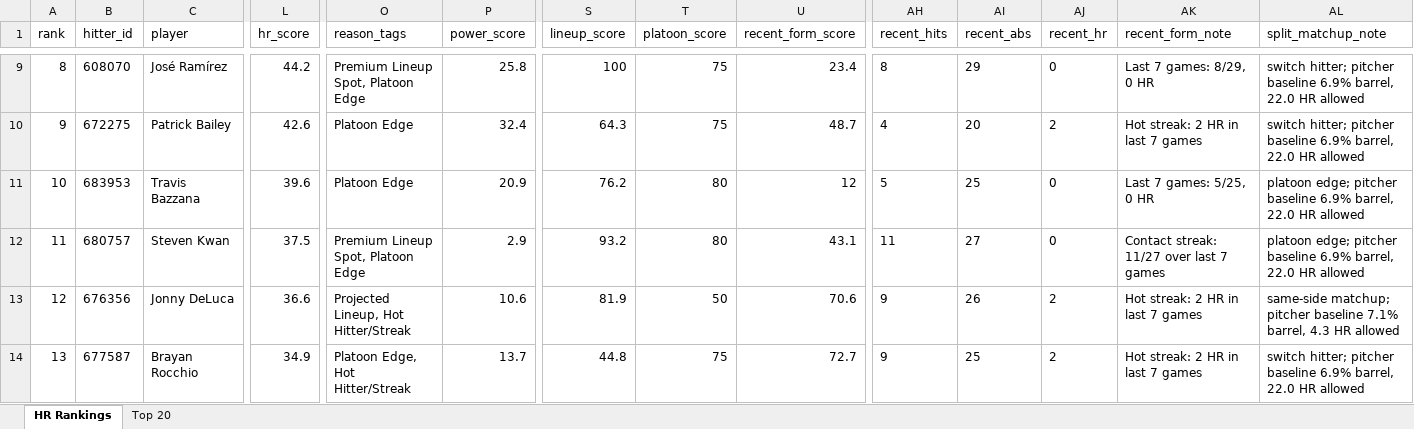
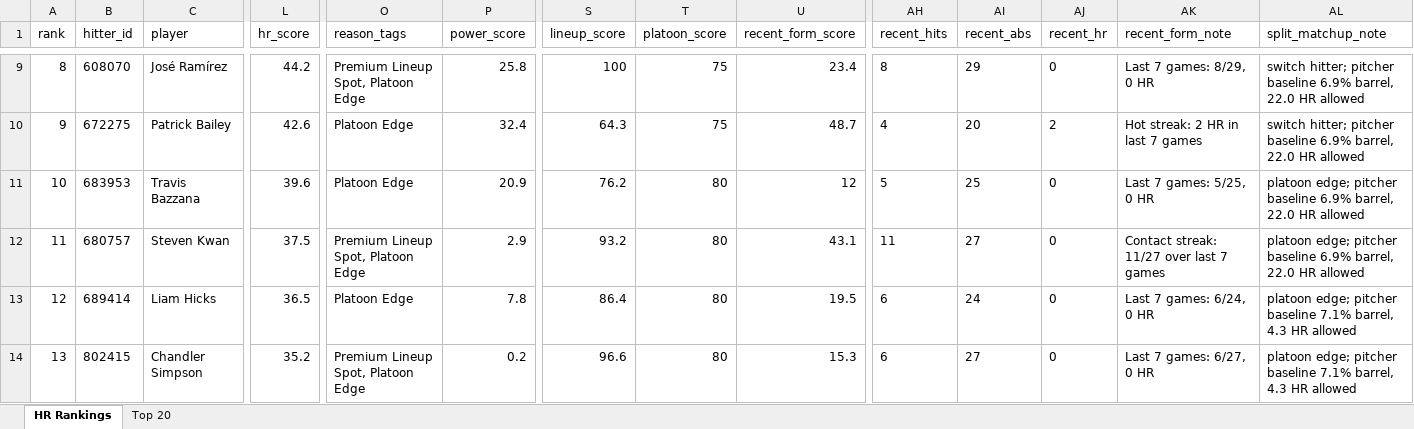
Before and after one commit to etbell28/barreliq, an Excel workbook: outputs/daily/hr_rankings_2026-10-17.xlsx, sheet HR Rankings, drawn as a sheet; only a part is shown, gaps mark what is left out; values as stored, in another font and other column widths than the file's, no borders; the diff covers the shown part only; the diff names each change by its address in the sheet, - before the commit and + after, or states it on an @@ line.

```diff
--- a/outputs/daily/hr_rankings_2026-10-17.xlsx (sheet HR Rankings)
+++ b/outputs/daily/hr_rankings_2026-10-17.xlsx (sheet HR Rankings)
-B13 (hitter_id): 676356
+B13 (hitter_id): 689414
-C13 (player): Jonny DeLuca
+C13 (player): Liam Hicks
-L13 (hr_score): 36.6
+L13 (hr_score): 36.5
-O13 (reason_tags): Projected Lineup, Hot Hitter/Streak
+O13 (reason_tags): Platoon Edge
-P13 (power_score): 10.6
+P13 (power_score): 7.8
-S13 (lineup_score): 81.9
+S13 (lineup_score): 86.4
-T13 (platoon_score): 50
+T13 (platoon_score): 80
-U13 (recent_form_score): 70.6
+U13 (recent_form_score): 19.5
-AH13:AH14 (recent_hits): 9
+AH13:AH14 (recent_hits): 6
-AI13 (recent_abs): 26
+AI13 (recent_abs): 24
-AJ13:AJ14 (recent_hr): 2
+AJ13:AJ14 (recent_hr): 0
-AK13 (recent_form_note): Hot streak: 2 HR in last 7 games
+AK13 (recent_form_note): Last 7 games: 6/24, 0 HR
-AL13 (split_matchup_note): same-side matchup; pitcher baseline…
+AL13 (split_matchup_note): platoon edge; pitcher baseline…
-B14 (hitter_id): 677587
+B14 (hitter_id): 802415
-C14 (player): Brayan Rocchio
+C14 (player): Chandler Simpson
-L14 (hr_score): 34.9
+L14 (hr_score): 35.2
-O14 (reason_tags): Platoon Edge, Hot Hitter/Streak
+O14 (reason_tags): Premium Lineup Spot, Platoon Edge
-P14 (power_score): 13.7
+P14 (power_score): 0.2
-S14 (lineup_score): 44.8
+S14 (lineup_score): 96.6
-T14 (platoon_score): 75
+T14 (platoon_score): 80
-U14 (recent_form_score): 72.7
+U14 (recent_form_score): 15.3
-AI14 (recent_abs): 25
+AI14 (recent_abs): 27
-AK14 (recent_form_note): Hot streak: 2 HR in last 7 games
+AK14 (recent_form_note): Last 7 games: 6/27, 0 HR
-AL14 (split_matchup_note): switch hitter; pitcher baseline 6.9% barrel, 22.0 HR allowed
+AL14 (split_matchup_note): platoon edge; pitcher baseline 7.1% barrel, 4.3 HR allowed
```
Also changed, not shown: 314 edited cells elsewhere in this sheet, sheet Top 20, outputs/daily/hr_rankings_2026-10-17_remaining.xlsx, outputs/hr_rankings.xlsx, 14 other files.
